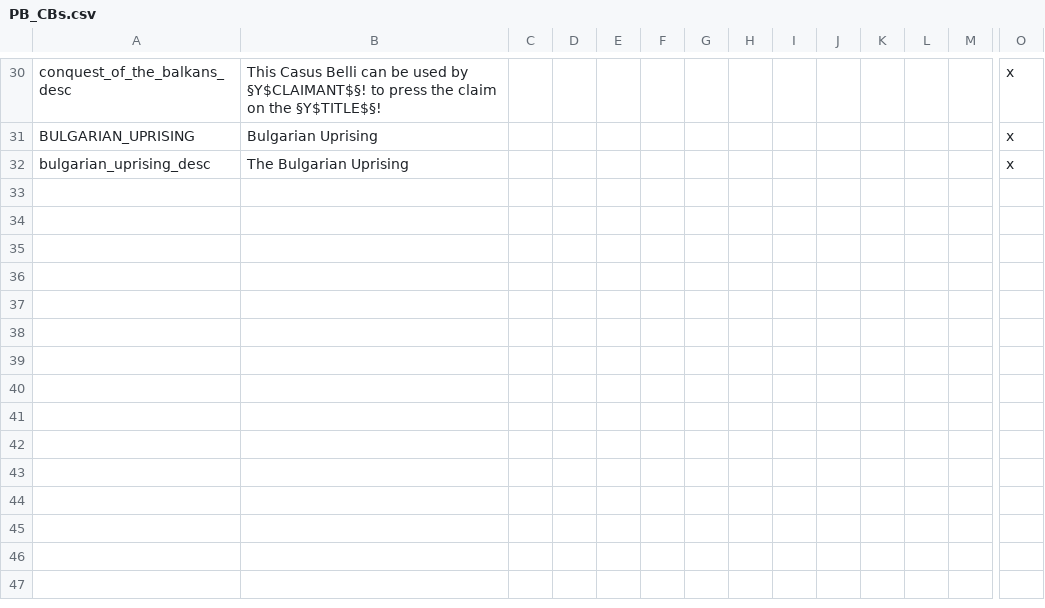
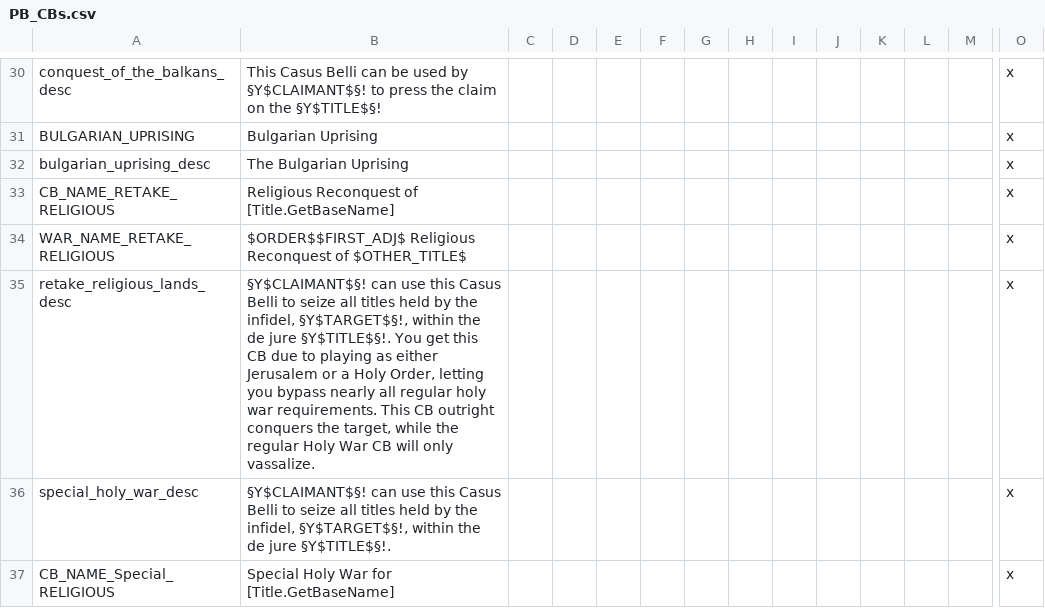
Before and after one commit to Meneth/PB-git, a CSV file: ProjectBalance/localisation/PB_CBs.csv, drawn as a sheet; only a part is shown, gaps mark what is left out; rows hold the shown columns only; the diff names each change by its address in the sheet, - before the commit and + after, or states it on an @@ line.

Commit message:
Holy war improvements
Holy wars now vassalize rather than conquer where possible
Added a new CB: Religious Reconquest. Lets you attack any duchy with 1
or more province of your religion that is held by a ruler of another
religion. Usable as long as you either border the target or you're two
or less sea zones away. This CB outright conquers the target duchy
Added a new CB: Special Holy War. This CB is only given to Jerusalem and
a few holy orders, letting them bypass requirements in certain
circumstances (Teutonic Order against Pagans, Knights
Hospitallier/Templar against Muslims, Jerusalem against their dejure
provinces). This CB outright conquers the target duchy
Moved the base requirements for holy war into the war declaration UI.
Dejure/border requirements are still displayed via the "is war
possible?" decisions

```diff
--- a/ProjectBalance/localisation/PB_CBs.csv
+++ b/ProjectBalance/localisation/PB_CBs.csv
+row 33: CB_NAME_RETAKE_RELIGIOUS | Religious Reconquest of [Title.GetBaseName] |  |  |  |  |  |  |  |  |  |  |  | x
+row 34: WAR_NAME_RETAKE_RELIGIOUS | $ORDER$$FIRST_ADJ$ Religious Reconquest of $OTHER_TITLE$ |  |  |  |  |  |  |  |  |  |  |  | x
+row 35: retake_religious_lands_desc | §Y$CLAIMANT$§! can use this Casus Belli to seize all titles held by the infidel, §Y$TARGET$§!, within the de jure §Y$TITLE$§!. You get this CB due to playing as either Jerusalem or a Holy Order, letting you bypass nearly all regular holy war requirements. This CB outright conquers the target, while the regular Holy War CB will only vassalize. |  |  |  |  |  |  |  |  |  |  |  | x
+row 36: special_holy_war_desc | §Y$CLAIMANT$§! can use this Casus Belli to seize all titles held by the infidel, §Y$TARGET$§!, within the de jure §Y$TITLE$§!. |  |  |  |  |  |  |  |  |  |  |  | x
+row 37: CB_NAME_Special_RELIGIOUS | Special Holy War for [Title.GetBaseName] |  |  |  |  |  |  |  |  |  |  |  | x
```
Also changed, not shown: ProjectBalance/localisation/PB_war_checks.csv, 4 other files.
